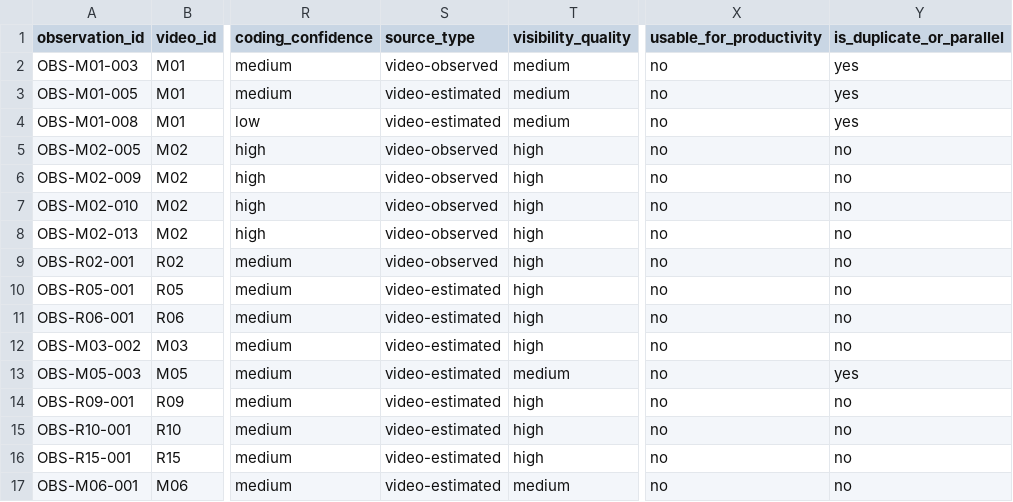
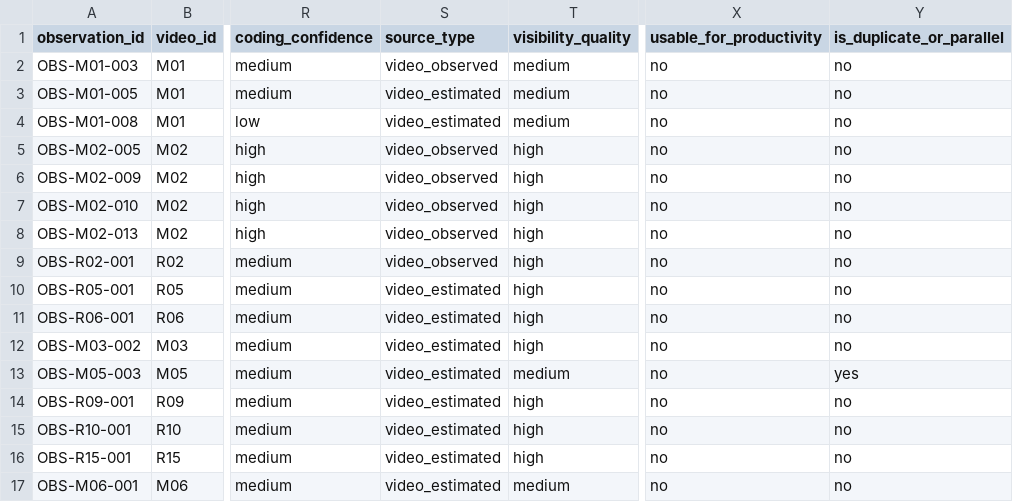
Before and after one commit to YUVRAJ07092007/construction_robot, a CSV file: data/cleaned_video_dataset.csv, drawn as a sheet; only a part is shown, gaps mark what is left out; the diff names each change by its address in the sheet, - before the commit and + after, or states it on an @@ line.

```diff
--- a/data/cleaned_video_dataset.csv
+++ b/data/cleaned_video_dataset.csv
-S2 (source_type): video-observed
+S2 (source_type): video_observed
-Y2:Y4 (is_duplicate_or_parallel): yes
+Y2:Y4 (is_duplicate_or_parallel): no
-S3:S4 (source_type): video-estimated
+S3:S4 (source_type): video_estimated
-S5:S9 (source_type): video-observed
+S5:S9 (source_type): video_observed
-S10:S17 (source_type): video-estimated
+S10:S17 (source_type): video_estimated
```
Also changed, not shown: data/mivan_video_observations.csv, data/video_metadata.csv, 11 other files.
